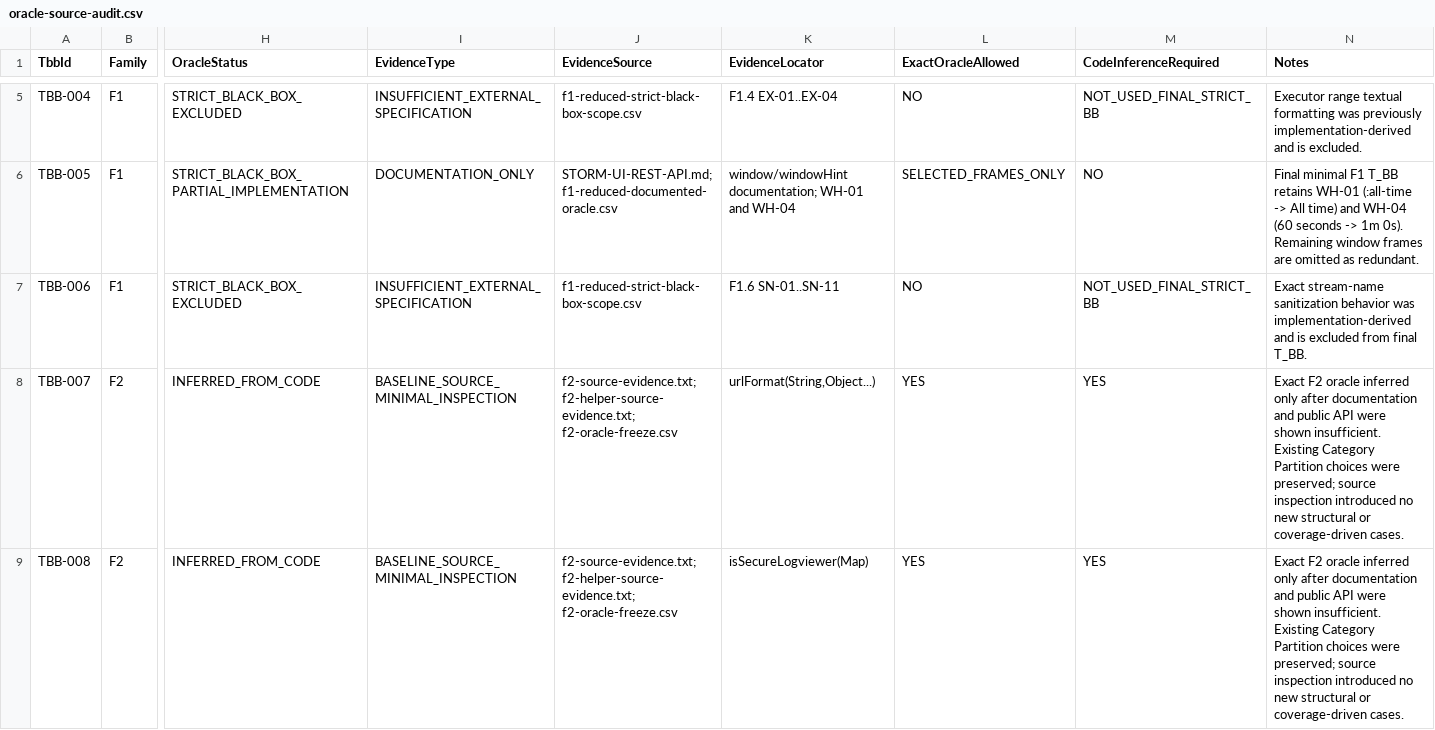
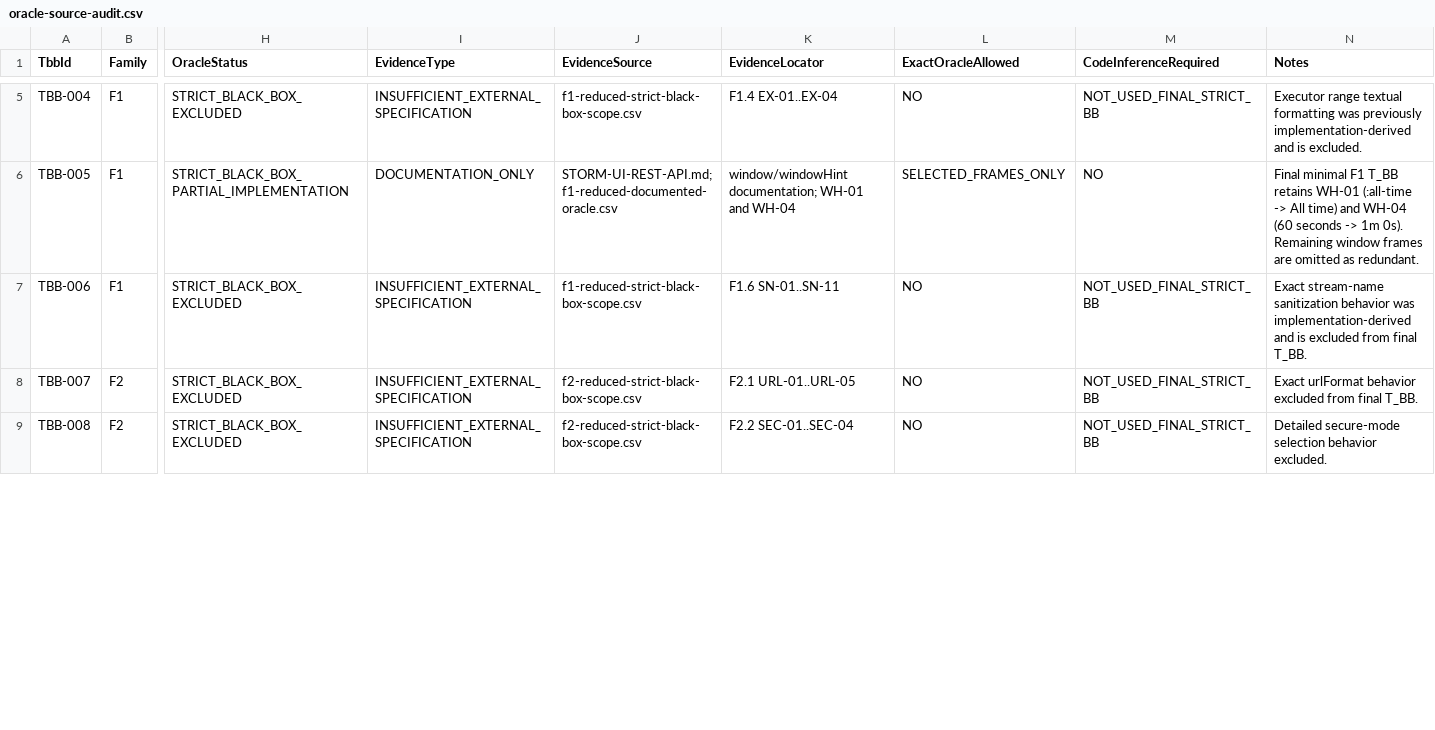
Before and after one commit to BestOfTorac/storm, a CSV file: isw2/testing/specs/uihelpers/oracle-source-audit.csv, drawn as a sheet; only a part is shown, gaps mark what is left out; the diff covers the shown part only; the diff names each change by its address in the sheet, - before the commit and + after, or states it on an @@ line.

Commit message:
Align UIHelpers F2 tests with documented black-box oracles

```diff
--- a/isw2/testing/specs/uihelpers/oracle-source-audit.csv
+++ b/isw2/testing/specs/uihelpers/oracle-source-audit.csv
-H8:H9 (OracleStatus): INFERRED_FROM_CODE
+H8:H9 (OracleStatus): STRICT_BLACK_BOX_EXCLUDED
-I8:I9 (EvidenceType): BASELINE_SOURCE_MINIMAL_INSPECTION
+I8:I9 (EvidenceType): INSUFFICIENT_EXTERNAL_SPECIFICATION
-J8:J9 (EvidenceSource): f2-source-evidence.txt; f2-helper-source-evidence.txt; f2-oracle-freeze.csv
+J8:J9 (EvidenceSource): f2-reduced-strict-black-box-scope.csv
-K8 (EvidenceLocator): urlFormat(String,Object...)
+K8 (EvidenceLocator): F2.1 URL-01..URL-05
-L8:L9 (ExactOracleAllowed): YES
+L8:L9 (ExactOracleAllowed): NO
-M8:M9 (CodeInferenceRequired): YES
+M8:M9 (CodeInferenceRequired): NOT_USED_FINAL_STRICT_BB
-N8 (Notes): Exact F2 oracle inferred only after documentation and public API were shown insufficient. Existing Category Partition choices were preserved; source inspection introduced no new structural or coverage-driven cases.
+N8 (Notes): Exact urlFormat behavior excluded from final T_BB.
-K9 (EvidenceLocator): isSecureLogviewer(Map)
+K9 (EvidenceLocator): F2.2 SEC-01..SEC-04
-N9 (Notes): Exact F2 oracle inferred only after documentation and public API were shown insufficient. Existing Category Partition choices were preserved; source inspection introduced no new structural or coverage-driven cases.
+N9 (Notes): Detailed secure-mode selection behavior excluded.
```
Also changed, not shown: 35 edited cells elsewhere in this file, 5 other files.
